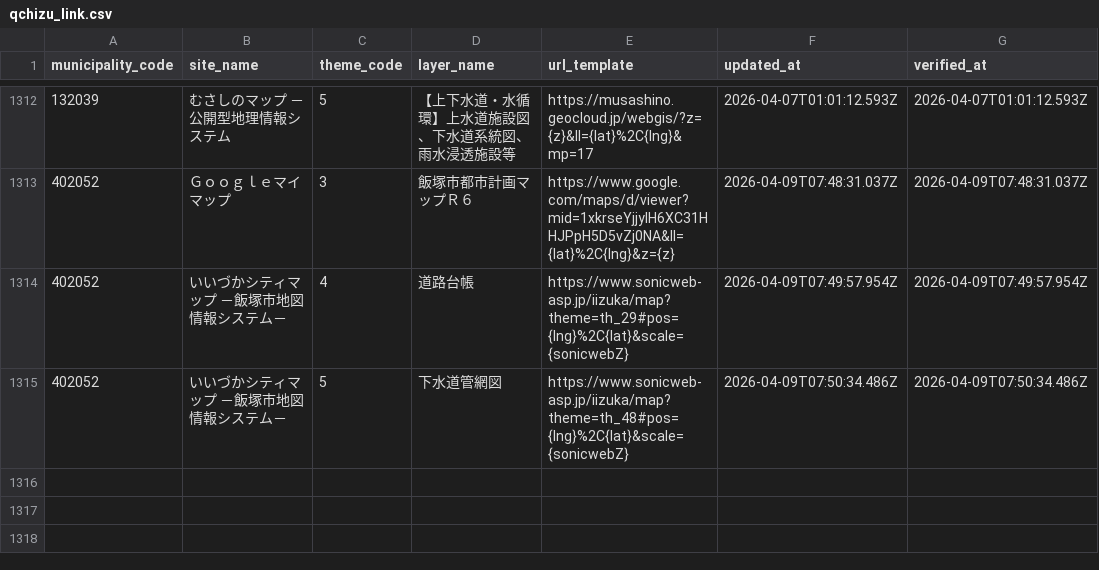
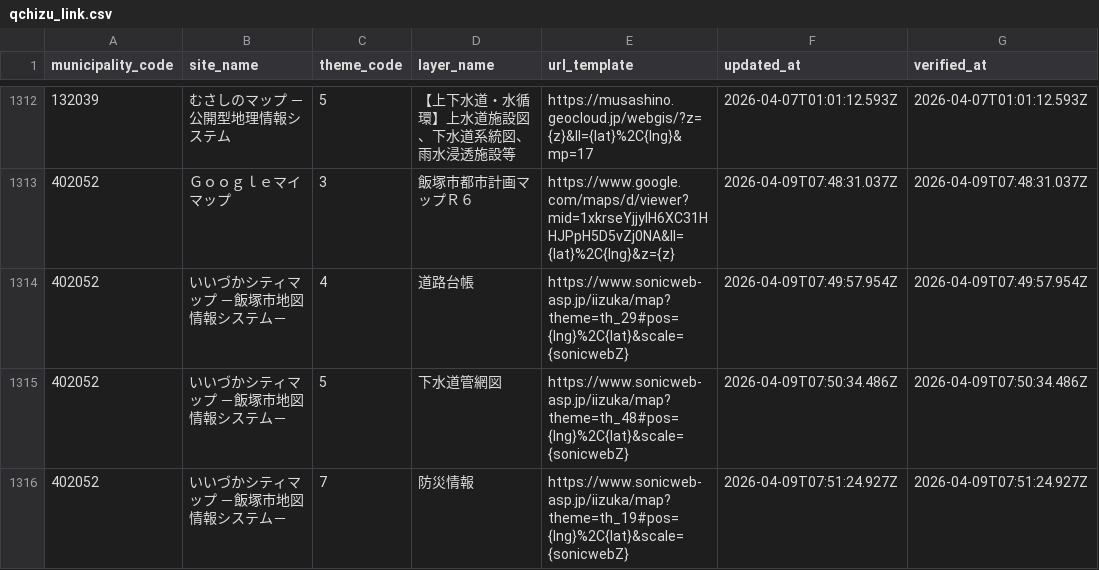
Before and after one commit to qchizu/qchizu_link_csv, a CSV file: data/qchizu_link.csv, drawn as a sheet; only a part is shown, gaps mark what is left out; the diff names each change by its address in the sheet, - before the commit and + after, or states it on an @@ line.

Commit message:
Update CSV data 2026-04-09T07:51:33.163Z

```diff
--- a/data/qchizu_link.csv
+++ b/data/qchizu_link.csv
+row 1316: 402052 | いいづかシティマップ －飯塚市地図情報システム－ | 7 | 防災情報 | https://www.sonicweb-asp.jp/iizuka/map?theme=th_19#pos={lng}%2C{lat}&scale={sonicwebZ} | 2026-04-09T07:51:24.927Z | 2026-04-09T07:51:24.927Z
```
